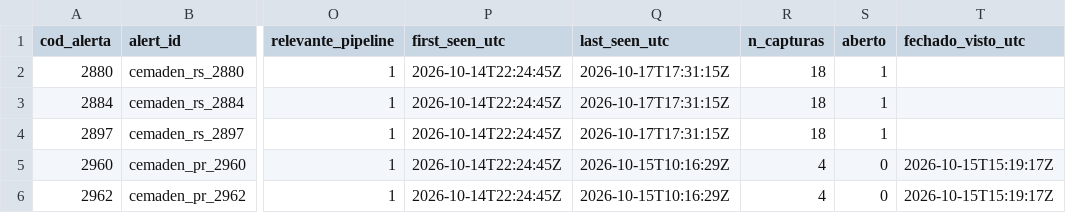
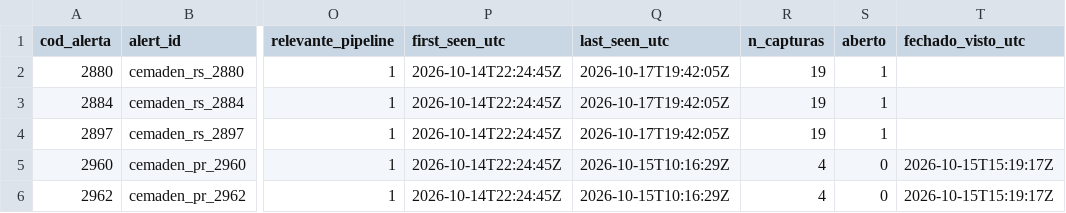
Before and after one commit to alvarocoutinho/crisis-dashboard, a CSV file: data/cemaden/alertas_observados.csv, drawn as a sheet; only a part is shown, gaps mark what is left out; the diff covers the shown part only; the diff names each change by its address in the sheet, - before the commit and + after, or states it on an @@ line.

```diff
--- a/data/cemaden/alertas_observados.csv
+++ b/data/cemaden/alertas_observados.csv
-Q2:Q4 (last_seen_utc): 2026-10-17T17:31:15Z
+Q2:Q4 (last_seen_utc): 2026-10-17T19:42:05Z
-R2:R4 (n_capturas): 18
+R2:R4 (n_capturas): 19
```
Also changed, not shown: 32 edited cells elsewhere in this file, data/cemaden/capturas.csv.
